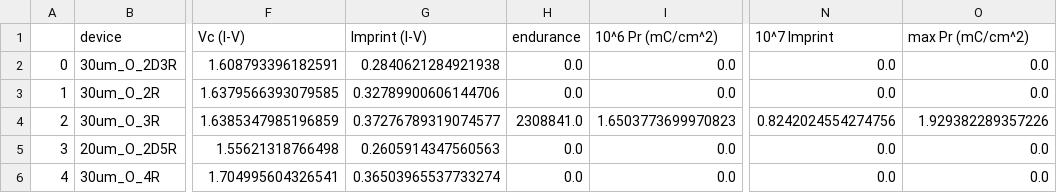
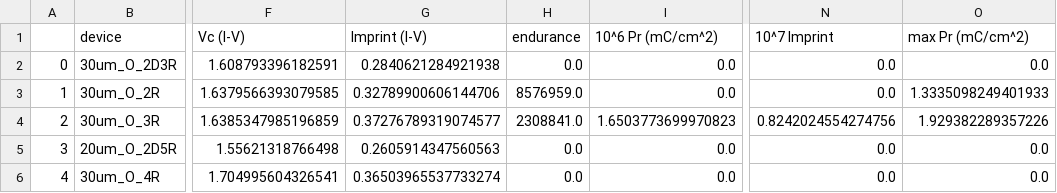
Before and after one commit to vtjong/Bayesian-Optimization-Ferroelectrics, a CSV file: data/processed/1.csv, drawn as a sheet; only a part is shown, gaps mark what is left out; the diff names each change by its address in the sheet, - before the commit and + after, or states it on an @@ line.

Commit message:
Bug fix maxPr endurance

```diff
--- a/data/processed/1.csv
+++ b/data/processed/1.csv
-H3 (endurance): 0.0
+H3 (endurance): 8576959.0
-O3 (max Pr (mC/cm^2)): 0.0
+O3 (max Pr (mC/cm^2)): 1.3335098249401933
```
Also changed, not shown: data/processed/13.csv, data/processed/18.csv, 12 other files.
